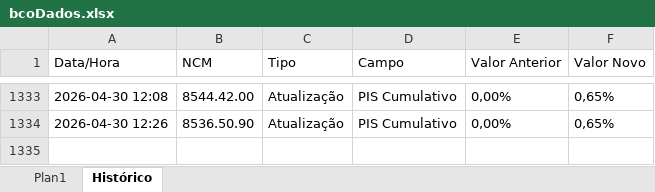
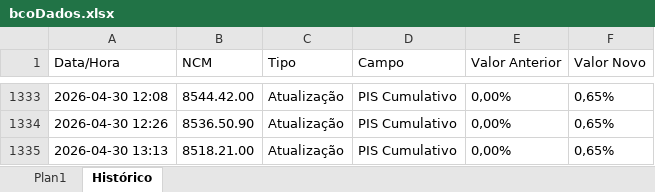
Before and after one commit to inminds/msa-rct, an Excel workbook: bcoDados.xlsx, sheet Histórico, drawn as a sheet; only a part is shown, gaps mark what is left out; values as stored, in another font and other column widths than the file's, no borders; the diff names each change by its address in the sheet, - before the commit and + after, or states it on an @@ line.

```diff
--- a/bcoDados.xlsx (sheet Histórico)
+++ b/bcoDados.xlsx (sheet Histórico)
+row 1335: 2026-04-30 13:13 | 8518.21.00 | Atualização | PIS Cumulativo | 0,00% | 0,65%
```
Also changed, not shown: sheet Plan1, 2 other files.
